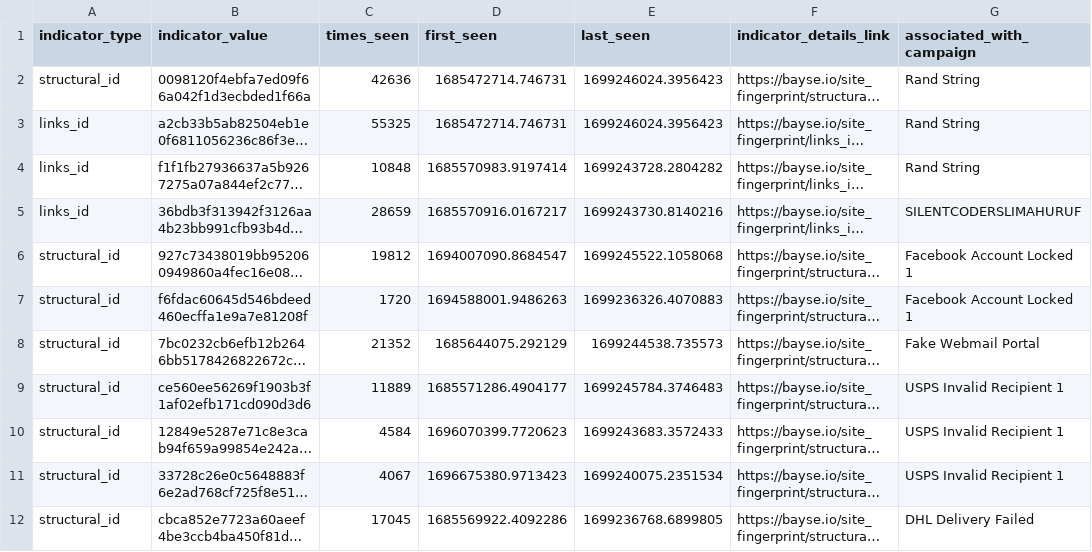
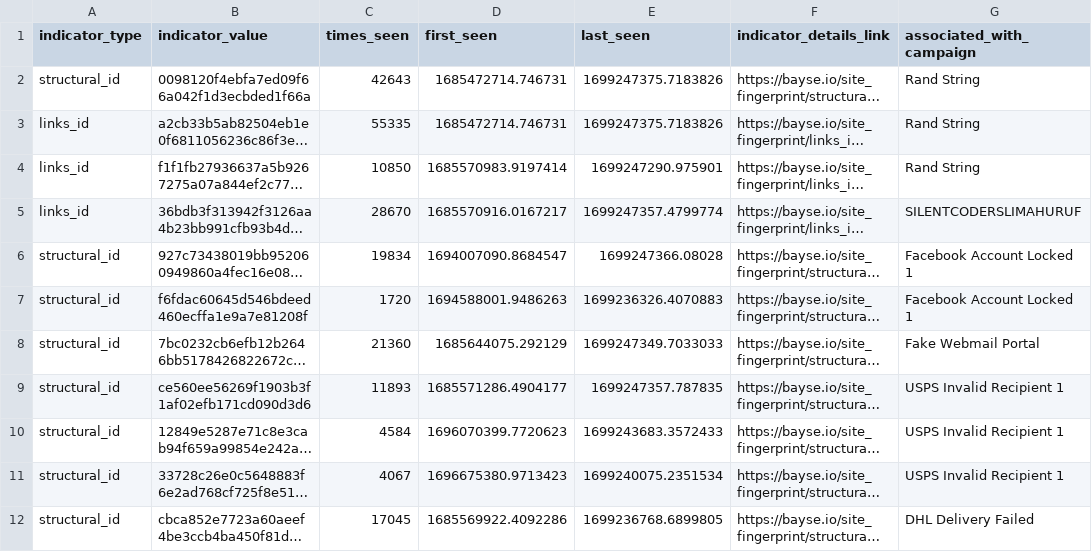
Before and after one commit to BayseIntelligence/durable_IOCs, a CSV file: durable_iocs.csv, drawn as a sheet; only a part is shown; long unchanged cells end in …; the diff covers the shown part only; the diff names each change by its address in the sheet, - before the commit and + after, or states it on an @@ line.

```diff
--- a/durable_iocs.csv
+++ b/durable_iocs.csv
-C2 (times_seen): 42636
+C2 (times_seen): 42643
-E2:E3 (last_seen): 1699246024.3956423
+E2:E3 (last_seen): 1699247375.7183826
-C3 (times_seen): 55325
+C3 (times_seen): 55335
-C4 (times_seen): 10848
+C4 (times_seen): 10850
-E4 (last_seen): 1699243728.2804282
+E4 (last_seen): 1699247290.975901
-C5 (times_seen): 28659
+C5 (times_seen): 28670
-E5 (last_seen): 1699243730.8140216
+E5 (last_seen): 1699247357.4799774
-C6 (times_seen): 19812
+C6 (times_seen): 19834
-E6 (last_seen): 1699245522.1058068
+E6 (last_seen): 1699247366.08028
-C8 (times_seen): 21352
+C8 (times_seen): 21360
-E8 (last_seen): 1699244538.735573
+E8 (last_seen): 1699247349.7033033
-C9 (times_seen): 11889
+C9 (times_seen): 11893
-E9 (last_seen): 1699245784.3746483
+E9 (last_seen): 1699247357.787835
```
Also changed, not shown: 1 added row, 1 removed row, 1 moved row and 20 edited cells elsewhere in this file.
